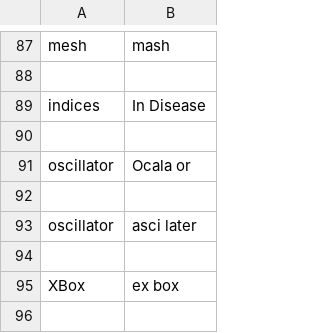
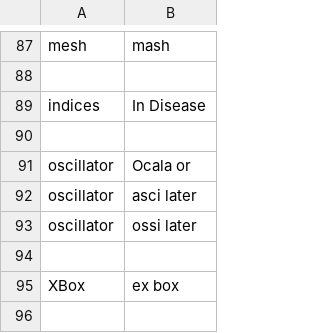
Before and after one commit to Twiebs/knausj_talon, a CSV file: settings/words_to_replace.csv, drawn as a sheet; only a part is shown, gaps mark what is left out; removed rows and columns are numbered as before the commit, all else as after; the diff names each change by its address in the sheet, - before the commit and + after, or states it on an @@ line.

Commit message:
added another oscillator replacement

```diff
--- a/settings/words_to_replace.csv
+++ b/settings/words_to_replace.csv
-row 92: (empty)
+row 93: oscillator | ossi later
```
